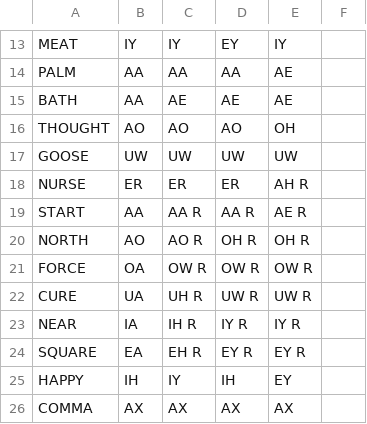
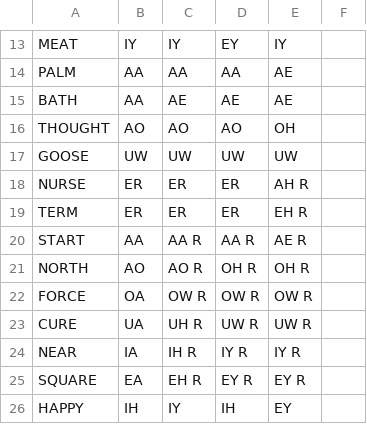
Before and after one commit to rhdunn/english-accents, a CSV file: lexical-sets.csv, drawn as a sheet; only a part is shown, gaps mark what is left out; the shorter side is filled out with more unchanged rows.

Commit message:
Support the TERM lexical set.

```diff
--- a/lexical-sets.csv
+++ b/lexical-sets.csv
@@ -18,2 +18,3 @@ GOOSE,UW,UW,UW,UW,
 NURSE,ER,ER,ER,AH R,
+TERM,ER,ER,ER,EH R,
 START,AA,AA R,AA R,AE R,
```
Also changed, not shown: 1 other file.
